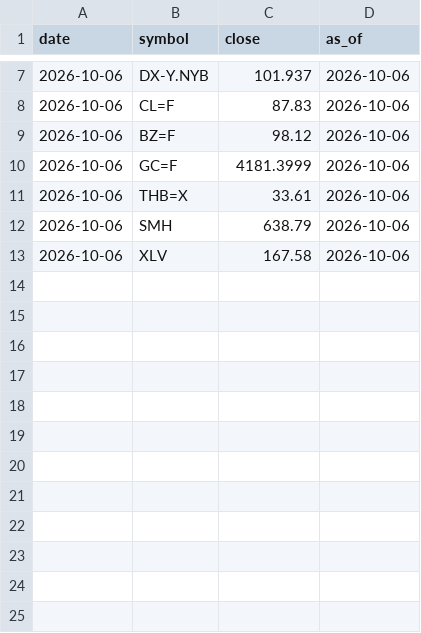
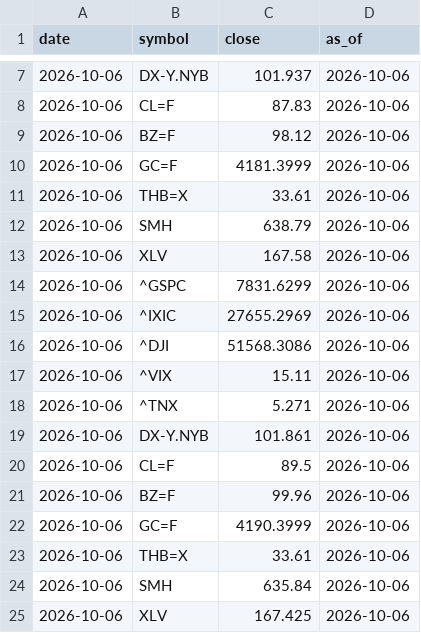
Before and after one commit to Utootar/WWWTrend, a CSV file: data/prices.csv, drawn as a sheet; only a part is shown, gaps mark what is left out.

```diff
--- a/data/prices.csv
+++ b/data/prices.csv
@@ -13 +13,13 @@ date,symbol,close,as_of
 2026-10-06,XLV,167.58,2026-10-06
+2026-10-06,^GSPC,7831.6299,2026-10-06
+2026-10-06,^IXIC,27655.2969,2026-10-06
+2026-10-06,^DJI,51568.3086,2026-10-06
+2026-10-06,^VIX,15.11,2026-10-06
+2026-10-06,^TNX,5.271,2026-10-06
+2026-10-06,DX-Y.NYB,101.861,2026-10-06
+2026-10-06,CL=F,89.5,2026-10-06
+2026-10-06,BZ=F,99.96,2026-10-06
+2026-10-06,GC=F,4190.3999,2026-10-06
+2026-10-06,THB=X,33.61,2026-10-06
+2026-10-06,SMH,635.84,2026-10-06
+2026-10-06,XLV,167.425,2026-10-06
```
Also changed, not shown: 3 other files.
